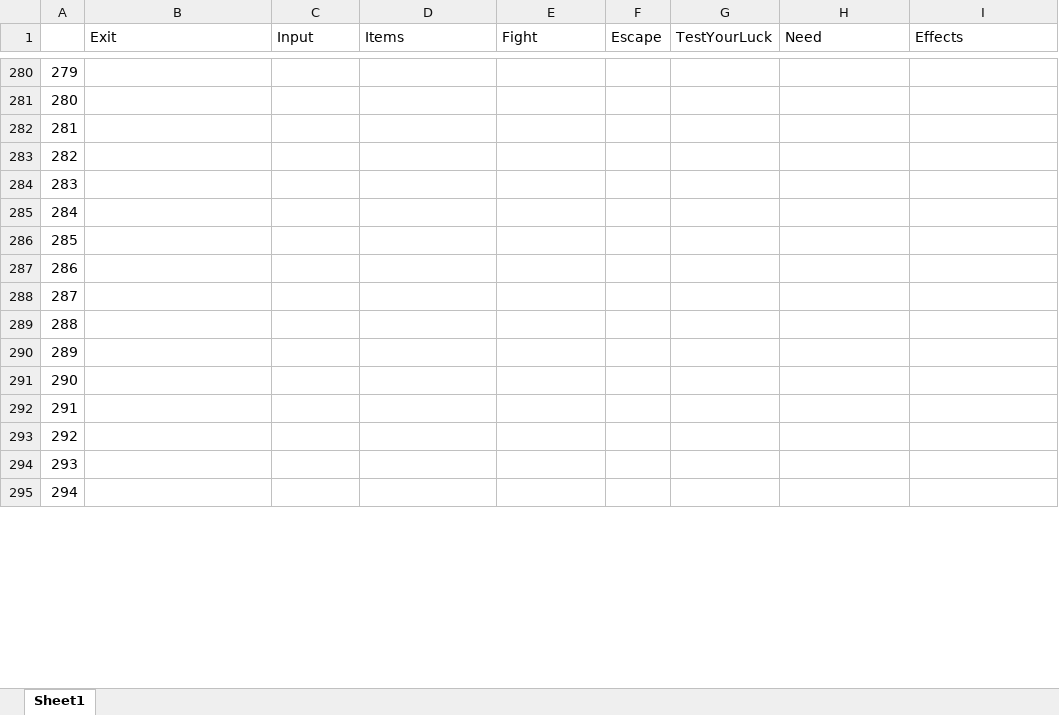
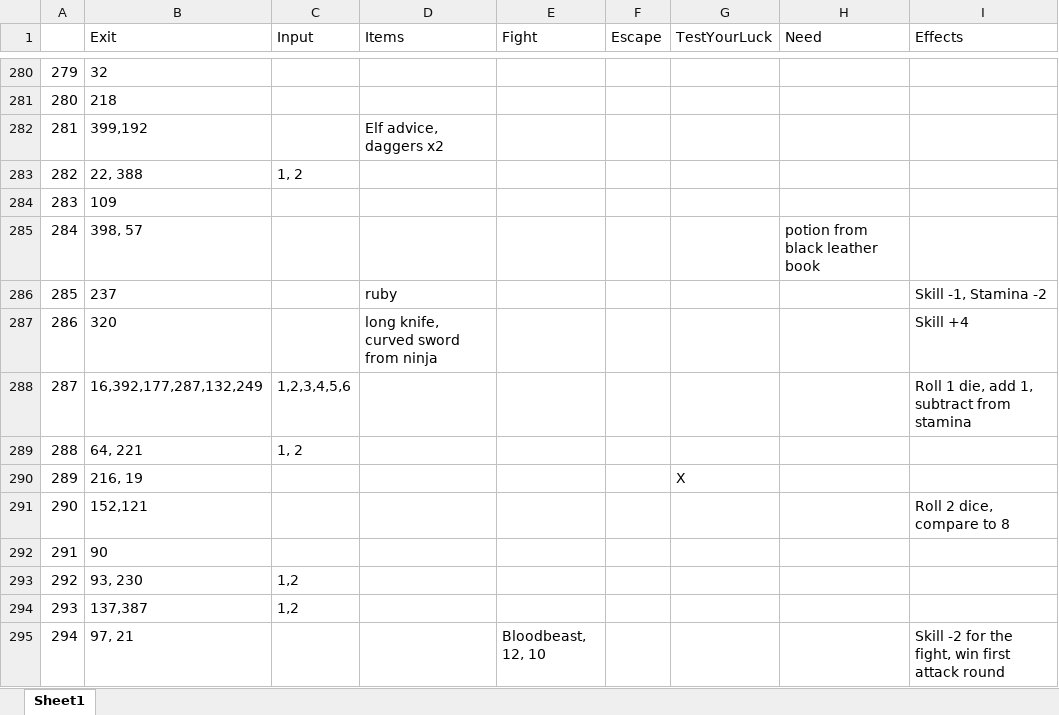
Before and after one commit to MrZebarth/CPT2019, an Excel workbook: DeathTrap Dungeon Map.xlsx, sheet Sheet1, drawn as a sheet; only a part is shown, gaps mark what is left out; values as stored, in another font and other column widths than the file's, no borders; the diff covers the shown part only; the diff names each change by its address in the sheet, - before the commit and + after, or states it on an @@ line.

```diff
--- a/DeathTrap Dungeon Map.xlsx (sheet Sheet1)
+++ b/DeathTrap Dungeon Map.xlsx (sheet Sheet1)
-B280 (Exit): (empty)
+B280 (Exit): 32
-B281 (Exit): (empty)
+B281 (Exit): 218
-B282 (Exit): (empty)
+B282 (Exit): 399,192
-D282 (Items): (empty)
+D282 (Items): Elf advice, daggers x2
-B283 (Exit): (empty)
+B283 (Exit): 22, 388
-C283 (Input): (empty)
+C283 (Input): 1, 2
-B284 (Exit): (empty)
+B284 (Exit): 109
-B285 (Exit): (empty)
+B285 (Exit): 398, 57
-H285 (Need): (empty)
+H285 (Need): potion from black leather book
-B286 (Exit): (empty)
+B286 (Exit): 237
-D286 (Items): (empty)
+D286 (Items): ruby
-I286 (Effects): (empty)
+I286 (Effects): Skill -1, Stamina -2
-B287 (Exit): (empty)
+B287 (Exit): 320
-D287 (Items): (empty)
+D287 (Items): long knife, curved sword from ninja
-I287 (Effects): (empty)
+I287 (Effects): Skill +4
-B288 (Exit): (empty)
+B288 (Exit): 16,392,177,287,132,249
-C288 (Input): (empty)
+C288 (Input): 1,2,3,4,5,6
-I288 (Effects): (empty)
+I288 (Effects): Roll 1 die, add 1, subtract from stamina
-B289 (Exit): (empty)
+B289 (Exit): 64, 221
-C289 (Input): (empty)
+C289 (Input): 1, 2
-B290 (Exit): (empty)
+B290 (Exit): 216, 19
-G290 (TestYourLuck): (empty)
+G290 (TestYourLuck): X
-B291 (Exit): (empty)
+B291 (Exit): 152,121
-I291 (Effects): (empty)
+I291 (Effects): Roll 2 dice, compare to 8
-B292 (Exit): (empty)
+B292 (Exit): 90
-B293 (Exit): (empty)
+B293 (Exit): 93, 230
-C293:C294 (Input): (empty)
+C293:C294 (Input): 1,2
-B294 (Exit): (empty)
+B294 (Exit): 137,387
-B295 (Exit): (empty)
+B295 (Exit): 97, 21
-E295 (Fight): (empty)
+E295 (Fight): Bloodbeast, 12, 10
-I295 (Effects): (empty)
+I295 (Effects): Skill -2 for the fight, win first attack round
```
Also changed, not shown: 35 edited cells elsewhere in this sheet, 1 other file.
